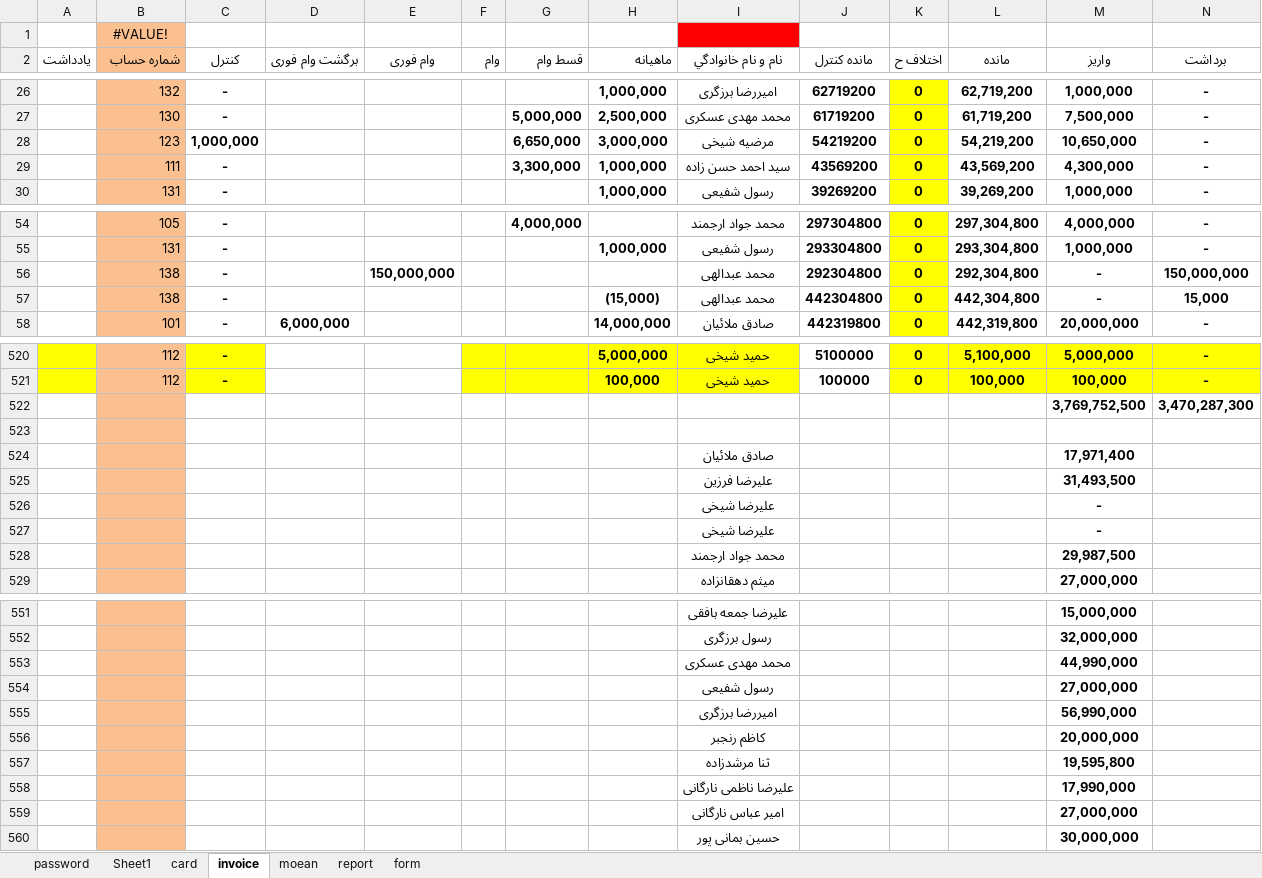
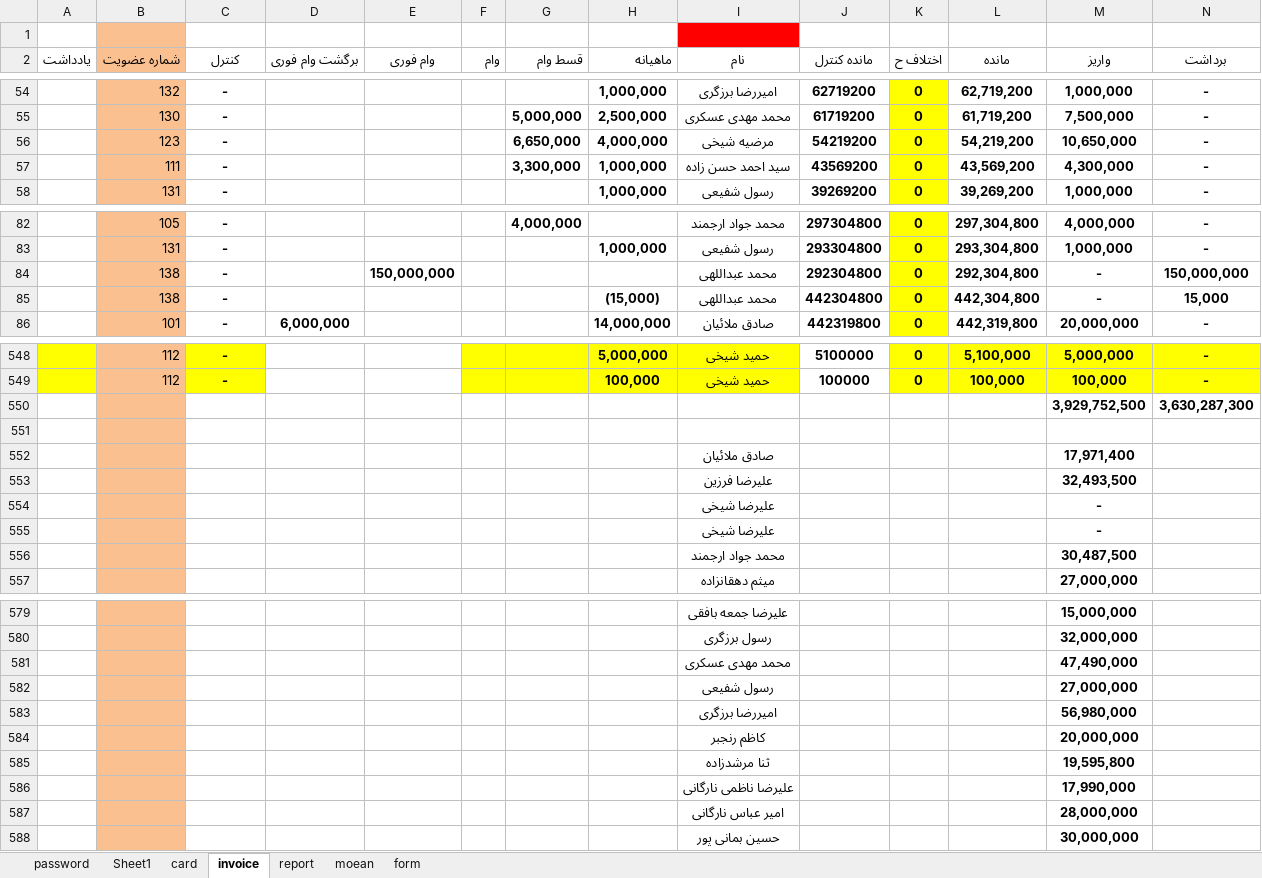
Before and after one commit to 300000rb/sandogh-app, an Excel workbook: base_hor.xlsm, sheet invoice, drawn as a sheet; only a part is shown, gaps mark what is left out; values as stored, in another font and other column widths than the file's, no borders; charts and pictures and conditional formats and table styles not drawn; removed rows and columns are numbered as before the commit, all else as after; rows hold the shown columns only; the diff covers the shown part only; the diff names each change by its address in the sheet, - before the commit and + after, or states it on an @@ line.

```diff
--- a/base_hor.xlsm (sheet invoice)
+++ b/base_hor.xlsm (sheet invoice)
@@ sheet tab order changed: password | Sheet1 | card | invoice | report | moean | form @@
-B1 (شماره عضویت): #VALUE!
+B1 (شماره عضویت): (empty)
-B2: شماره حساب
+B2: شماره عضویت
-I2: نام و نام خانوادگي
+I2: نام
-C56 (کنترل): 1,000,000
+C56 (کنترل): -
-H56 (ماهیانه): 3,000,000
+H56 (ماهیانه): 4,000,000
-I84:I85 (نام): محمد عبدالهی
+I84:I85 (نام): محمد عبداللهی
-row 522:  |  |  |  |  |  |  |  |  |  |  |  | 3,769,752,500 | 3,470,287,300
+row 550:  |  |  |  |  |  |  |  |  |  |  |  | 3,929,752,500 | 3,630,287,300
-M553 (واریز): 31,493,500
+M553 (واریز): 32,493,500
-M556 (واریز): 29,987,500
+M556 (واریز): 30,487,500
-M581 (واریز): 44,990,000
+M581 (واریز): 47,490,000
-M583 (واریز): 56,990,000
+M583 (واریز): 56,980,000
-M587 (واریز): 27,000,000
+M587 (واریز): 28,000,000
```
Also changed, not shown: 28 added rows, 21 edited cells and cell formats elsewhere in this sheet, sheet moean, sheet report, sheet card, formulas that keep their value, charts or pictures, 2 other files.
